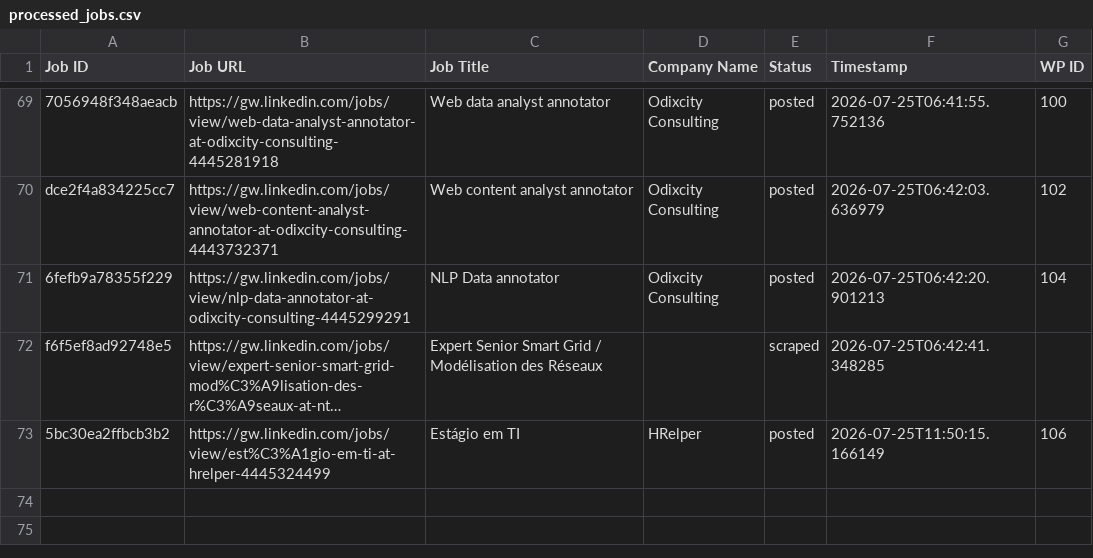
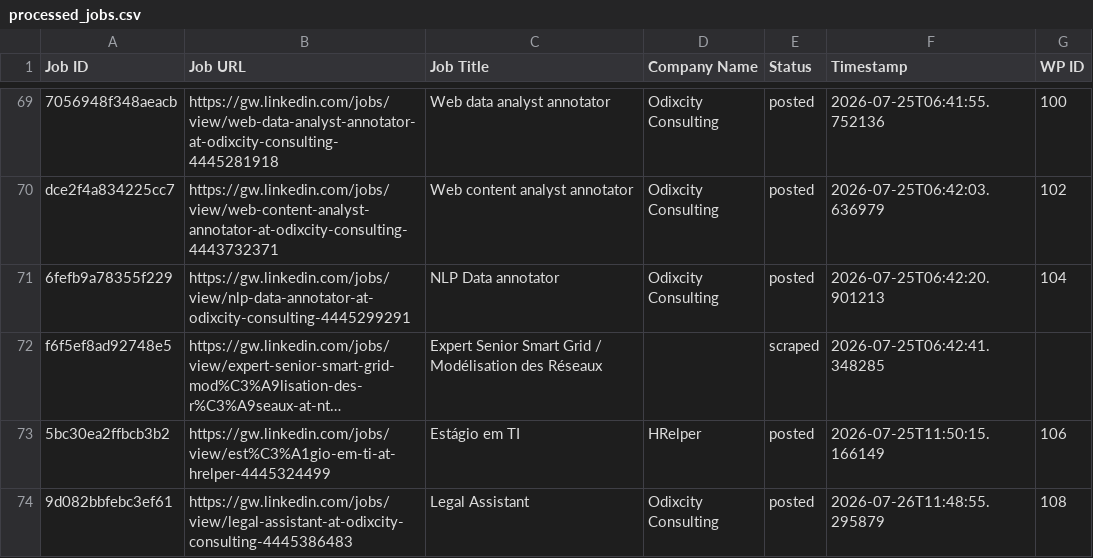
Before and after one commit to innovationinc2000/gw, a CSV file: processed_jobs.csv, drawn as a sheet; only a part is shown, gaps mark what is left out; long unchanged cells end in …; the diff names each change by its address in the sheet, - before the commit and + after, or states it on an @@ line.

```diff
--- a/processed_jobs.csv
+++ b/processed_jobs.csv
+row 74: 9d082bbfebc3ef61 | https://gw.linkedin.com/jobs/view/legal-assistant-at-odixcity-consulting-4445386483 | Legal Assistant | Odixcity Consulting | posted | 2026-07-26T11:48:55.295879 | 108
```
